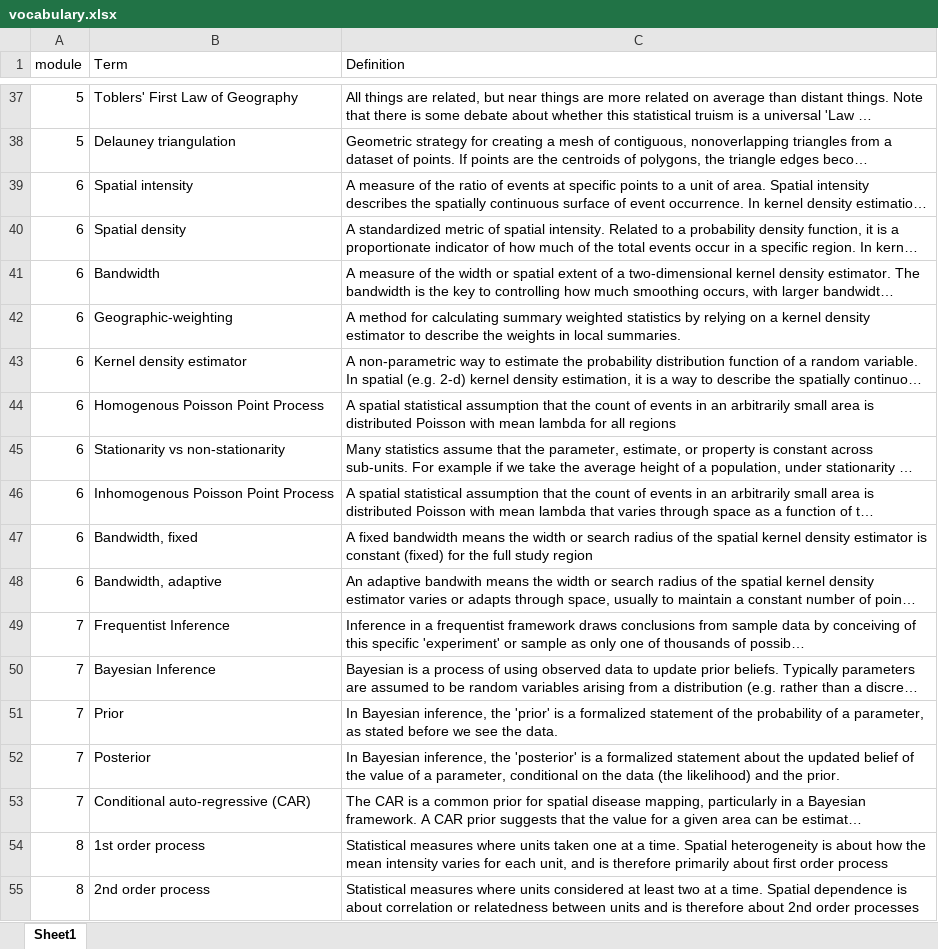
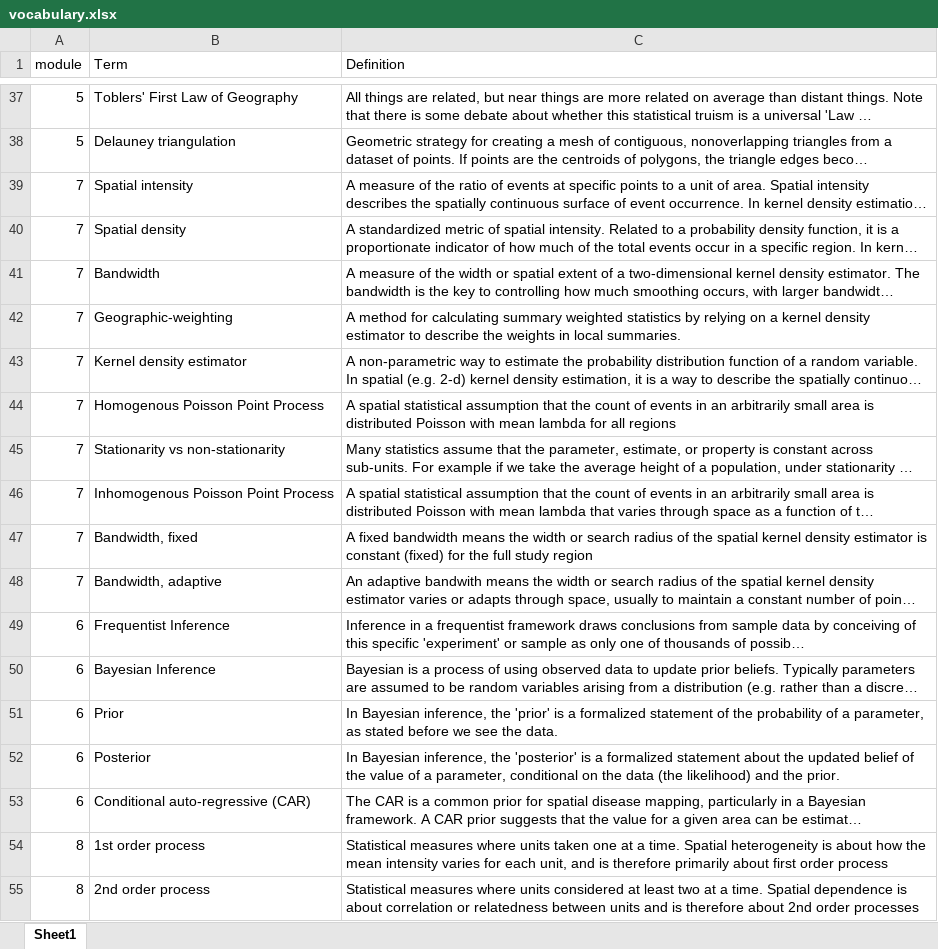
Before and after one commit to mkram01/EPI563-SpatialEPI, an Excel workbook: vocabulary.xlsx, sheet Sheet1, drawn as a sheet; only a part is shown, gaps mark what is left out; long unchanged cells end in …; values as stored, in another font and other column widths than the file's, no borders; the diff names each change by its address in the sheet, - before the commit and + after, or states it on an @@ line.

Commit message:
2022 updating module order

```diff
--- a/vocabulary.xlsx (sheet Sheet1)
+++ b/vocabulary.xlsx (sheet Sheet1)
-A39:A48 (module): 6
+A39:A48 (module): 7
-A49:A53 (module): 7
+A49:A53 (module): 6
```
Also changed, not shown: 7 other files.
